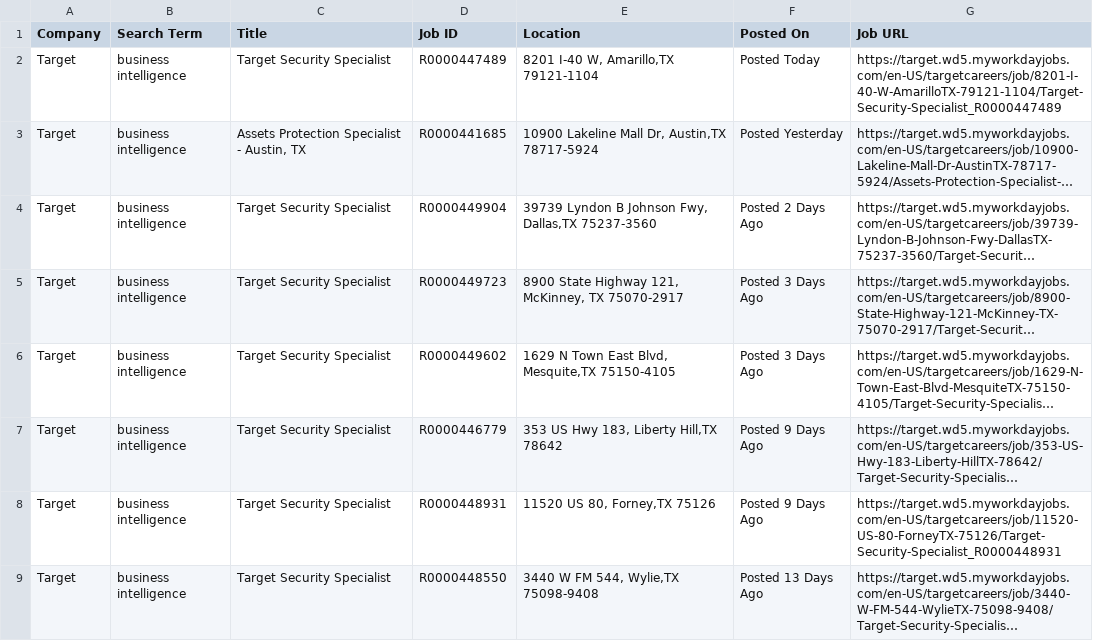
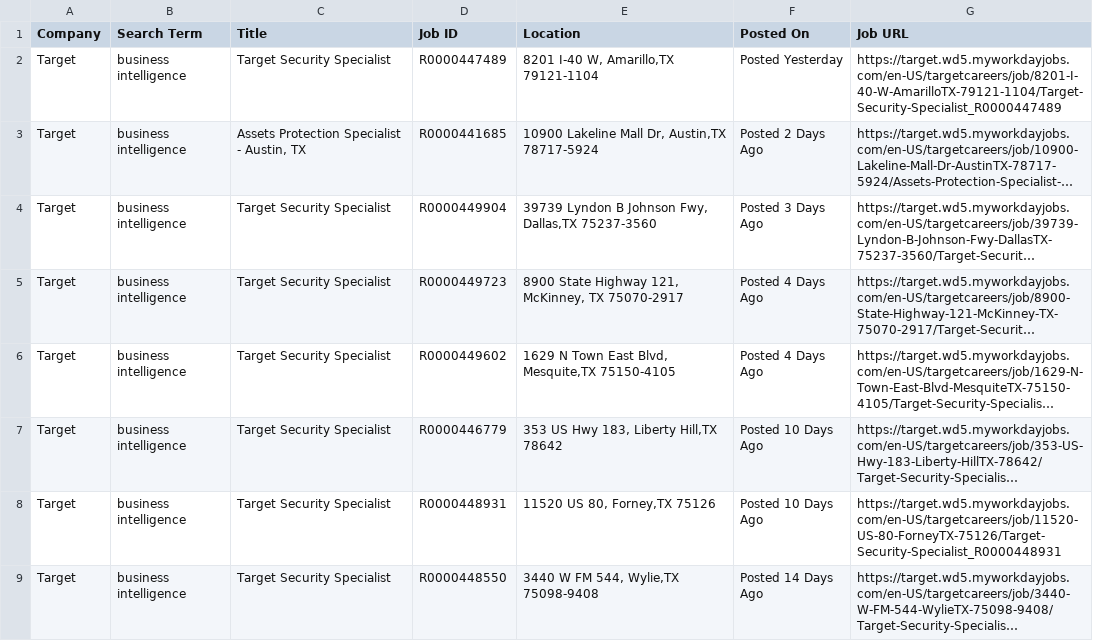
Before and after one commit to melbydick/BUSA521-Capstone, a CSV file: all_jobs.csv, drawn as a sheet; only a part is shown; long unchanged cells end in …; the diff covers the shown part only; the diff names each change by its address in the sheet, - before the commit and + after, or states it on an @@ line.

```diff
--- a/all_jobs.csv
+++ b/all_jobs.csv
-F2 (Posted On): Posted Today
+F2 (Posted On): Posted Yesterday
-F3 (Posted On): Posted Yesterday
+F3 (Posted On): Posted 2 Days Ago
-F4 (Posted On): Posted 2 Days Ago
+F4 (Posted On): Posted 3 Days Ago
-F5:F6 (Posted On): Posted 3 Days Ago
+F5:F6 (Posted On): Posted 4 Days Ago
-F7:F8 (Posted On): Posted 9 Days Ago
+F7:F8 (Posted On): Posted 10 Days Ago
-F9 (Posted On): Posted 13 Days Ago
+F9 (Posted On): Posted 14 Days Ago
```
Also changed, not shown: 1 added row, 2 removed rows and 10 edited cells elsewhere in this file.
